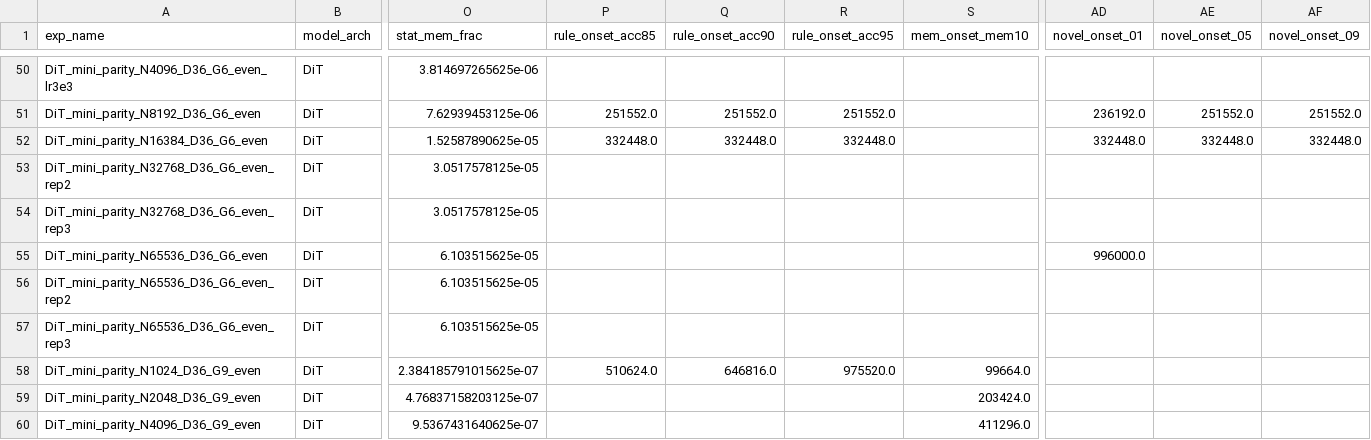
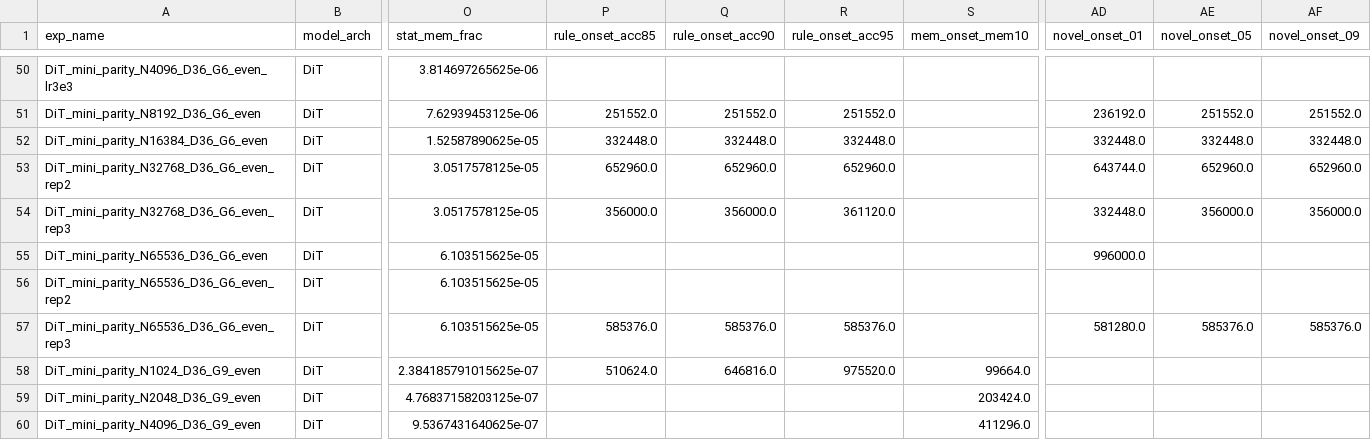
Before and after one commit to Animadversio/DiffusionAttnConsistency, a CSV file: outputs/parity_onset_table_v2.csv, drawn as a sheet; only a part is shown, gaps mark what is left out; the diff covers the shown part only; the diff names each change by its address in the sheet, - before the commit and + after, or states it on an @@ line.

```diff
--- a/outputs/parity_onset_table_v2.csv
+++ b/outputs/parity_onset_table_v2.csv
-P53 (rule_onset_acc85): (empty)
+P53 (rule_onset_acc85): 652960.0
-Q53 (rule_onset_acc90): (empty)
+Q53 (rule_onset_acc90): 652960.0
-R53 (rule_onset_acc95): (empty)
+R53 (rule_onset_acc95): 652960.0
-AD53 (novel_onset_01): (empty)
+AD53 (novel_onset_01): 643744.0
-AE53 (novel_onset_05): (empty)
+AE53 (novel_onset_05): 652960.0
-AF53 (novel_onset_09): (empty)
+AF53 (novel_onset_09): 652960.0
-P54 (rule_onset_acc85): (empty)
+P54 (rule_onset_acc85): 356000.0
-Q54 (rule_onset_acc90): (empty)
+Q54 (rule_onset_acc90): 356000.0
-R54 (rule_onset_acc95): (empty)
+R54 (rule_onset_acc95): 361120.0
-AD54 (novel_onset_01): (empty)
+AD54 (novel_onset_01): 332448.0
-AE54 (novel_onset_05): (empty)
+AE54 (novel_onset_05): 356000.0
-AF54 (novel_onset_09): (empty)
+AF54 (novel_onset_09): 356000.0
-P57 (rule_onset_acc85): (empty)
+P57 (rule_onset_acc85): 585376.0
-Q57 (rule_onset_acc90): (empty)
+Q57 (rule_onset_acc90): 585376.0
-R57 (rule_onset_acc95): (empty)
+R57 (rule_onset_acc95): 585376.0
-AD57 (novel_onset_01): (empty)
+AD57 (novel_onset_01): 581280.0
-AE57 (novel_onset_05): (empty)
+AE57 (novel_onset_05): 585376.0
-AF57 (novel_onset_09): (empty)
+AF57 (novel_onset_09): 585376.0
```
Also changed, not shown: 24 edited cells elsewhere in this file, 2 other files.
